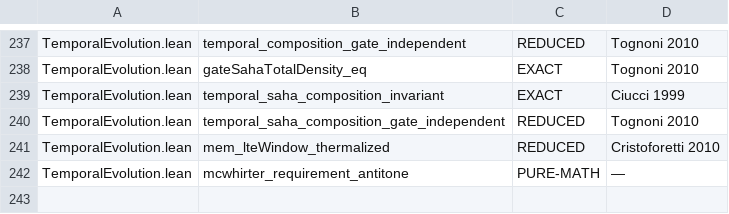
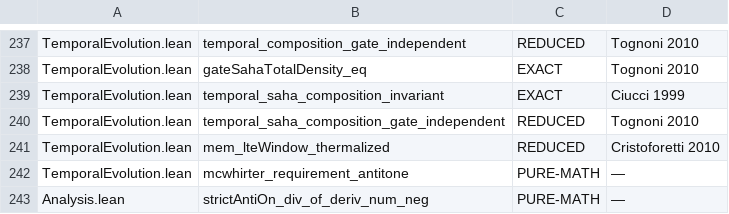
Before and after one commit to TheFermiSea/cflibs-formal, a TSV file: docs/scope-tags.tsv, drawn as a sheet; only a part is shown, gaps mark what is left out.

```diff
--- a/docs/scope-tags.tsv
+++ b/docs/scope-tags.tsv
@@ -242 +242,2 @@ TemporalEvolution.lean	mem_lteWindow_thermalized	REDUCED	Cristoforetti 2010
 TemporalEvolution.lean	mcwhirter_requirement_antitone	PURE-MATH	—
+Analysis.lean	strictAntiOn_div_of_deriv_num_neg	PURE-MATH	—
```
Also changed, not shown: 6 other files.
